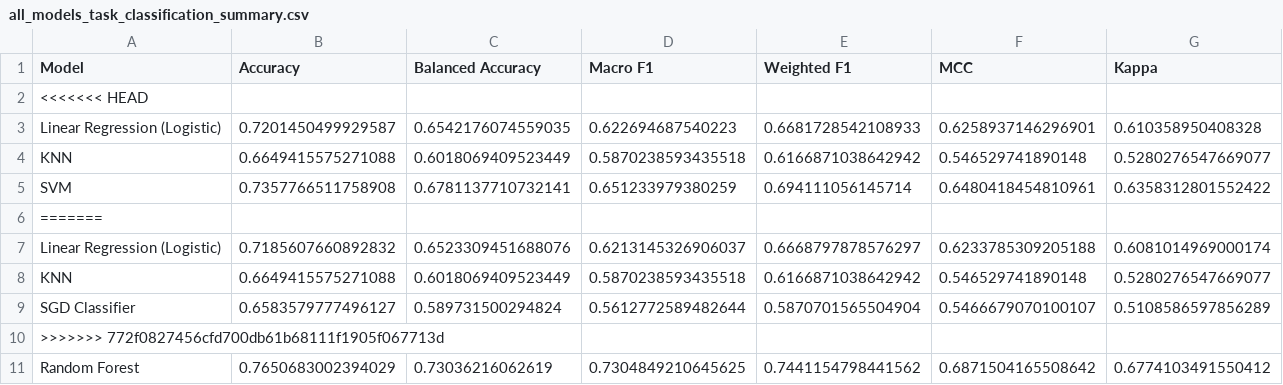
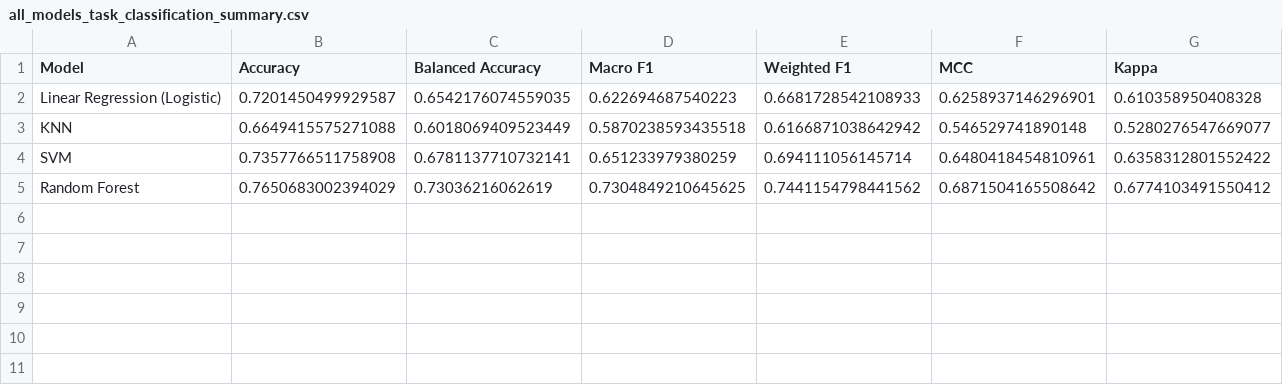
Before and after one commit to CereenaG/TremorShield, a CSV file: MLmodels/all_models_task_classification_summary.csv, drawn as a sheet; the diff names each change by its address in the sheet, - before the commit and + after, or states it on an @@ line.

```diff
--- a/MLmodels/all_models_task_classification_summary.csv
+++ b/MLmodels/all_models_task_classification_summary.csv
-row 2: <<<<<<< HEAD
-row 6: =======
-row 7: Linear Regression (Logistic) | 0.7185607660892832 | 0.6523309451688076 | 0.6213145326906037 | 0.6668797878576297 | 0.6233785309205188 | 0.6081014969000174
-row 8: KNN | 0.6649415575271088 | 0.6018069409523449 | 0.5870238593435518 | 0.6166871038642942 | 0.546529741890148 | 0.5280276547669077
-row 9: SGD Classifier | 0.6583579777496127 | 0.589731500294824 | 0.5612772589482644 | 0.5870701565504904 | 0.5466679070100107 | 0.5108586597856289
-row 10: >>>>>>> 772f0827456cfd700db61b68111f1905f067713d
```
Also changed, not shown: MLmodels/linear_regression_logistic_feature_importance.csv, MLmodels/linear_regression_logistic_task_metrics.csv, 2 other files.
